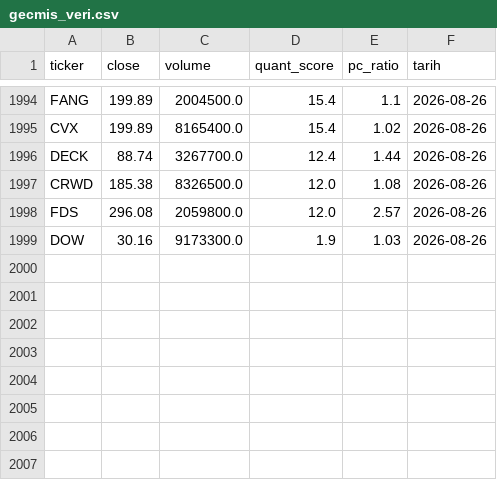
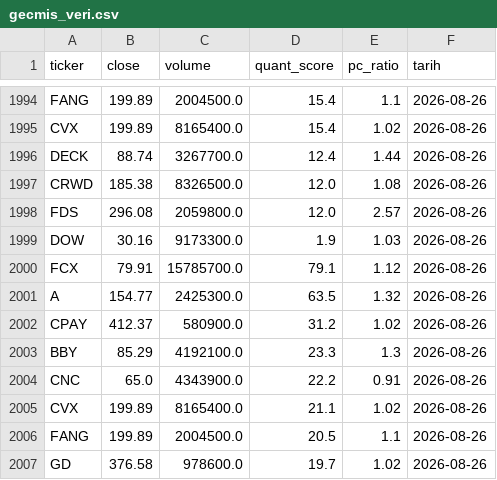
Before and after one commit to evsayar33-oss/us-quant-radar, a CSV file: gecmis_veri.csv, drawn as a sheet; only a part is shown, gaps mark what is left out.

```diff
--- a/gecmis_veri.csv
+++ b/gecmis_veri.csv
@@ -1999 +1999,9 @@ FDS,296.08,2059800.0,12.0,2.57,2026-08-26
 DOW,30.16,9173300.0,1.9,1.03,2026-08-26
+FCX,79.91,15785700.0,79.1,1.12,2026-08-26
+A,154.77,2425300.0,63.5,1.32,2026-08-26
+CPAY,412.37,580900.0,31.2,1.02,2026-08-26
+BBY,85.29,4192100.0,23.3,1.3,2026-08-26
+CNC,65.0,4343900.0,22.2,0.91,2026-08-26
+CVX,199.89,8165400.0,21.1,1.02,2026-08-26
+FANG,199.89,2004500.0,20.5,1.1,2026-08-26
+GD,376.58,978600.0,19.7,1.02,2026-08-26
```
Also changed, not shown: sonuclar.csv.
